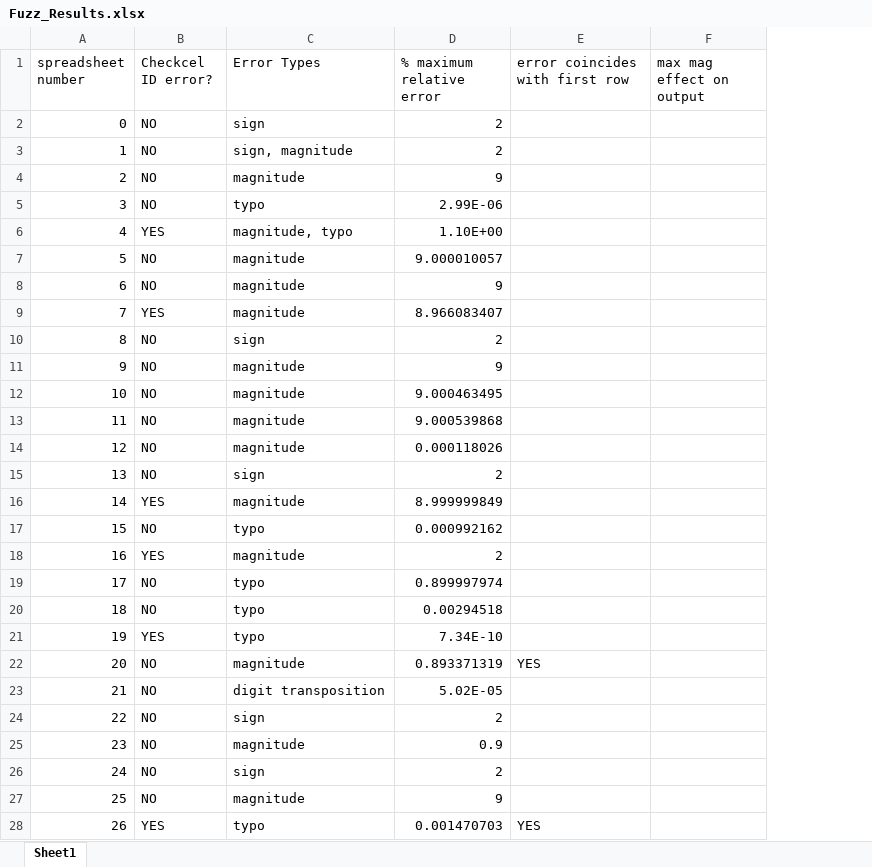
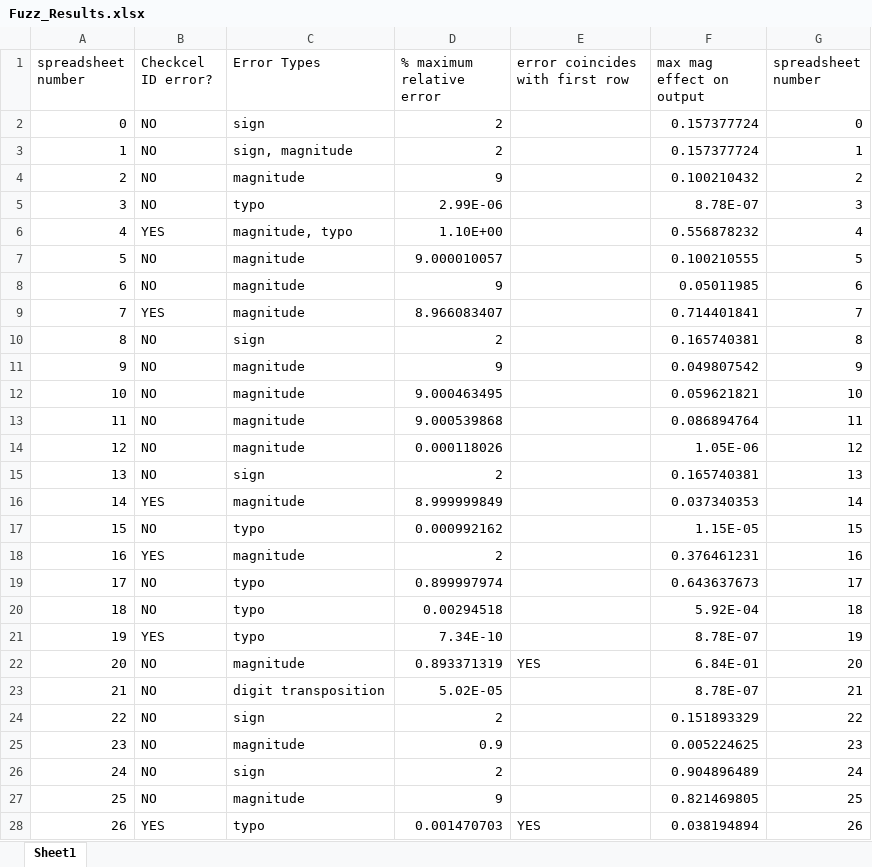
Before and after one commit to plasma-umass/DataDebug, an Excel workbook: PLDI-2012/raw_data/fuzz2/Fuzz_Results.xlsx, sheet Sheet1, drawn as a sheet; only a part is shown; values as stored, in another font and other column widths than the file's, no borders; the diff covers the shown part only; the diff names each change by its address in the sheet, - before the commit and + after, or states it on an @@ line.

Commit message:
Results.

```diff
--- a/PLDI-2012/raw_data/fuzz2/Fuzz_Results.xlsx (sheet Sheet1)
+++ b/PLDI-2012/raw_data/fuzz2/Fuzz_Results.xlsx (sheet Sheet1)
+column G (spreadsheet number), rows 2-28: 0 | 1 | 2 | 3 | 4 | 5 | 6 | 7 | 8 | 9 | 10 | 11 | 12 | 13 | 14 | 15 | 16 | 17 | 18 | 19 | 20 | 21 | 22 | 23 | 24 | 25 | 26
-F2:F3 (max mag effect on output): (empty)
+F2:F3 (max mag effect on output): 0.157377724
-F4 (max mag effect on output): (empty)
+F4 (max mag effect on output): 0.100210432
-F5 (max mag effect on output): (empty)
+F5 (max mag effect on output): 8.78E-07
-F6 (max mag effect on output): (empty)
+F6 (max mag effect on output): 0.556878232
-F7 (max mag effect on output): (empty)
+F7 (max mag effect on output): 0.100210555
-F8 (max mag effect on output): (empty)
+F8 (max mag effect on output): 0.05011985
-F9 (max mag effect on output): (empty)
+F9 (max mag effect on output): 0.714401841
-F10 (max mag effect on output): (empty)
+F10 (max mag effect on output): 0.165740381
-F11 (max mag effect on output): (empty)
+F11 (max mag effect on output): 0.049807542
-F12 (max mag effect on output): (empty)
+F12 (max mag effect on output): 0.059621821
-F13 (max mag effect on output): (empty)
+F13 (max mag effect on output): 0.086894764
-F14 (max mag effect on output): (empty)
+F14 (max mag effect on output): 1.05E-06
-F15 (max mag effect on output): (empty)
+F15 (max mag effect on output): 0.165740381
-F16 (max mag effect on output): (empty)
+F16 (max mag effect on output): 0.037340353
-F17 (max mag effect on output): (empty)
+F17 (max mag effect on output): 1.15E-05
-F18 (max mag effect on output): (empty)
+F18 (max mag effect on output): 0.376461231
-F19 (max mag effect on output): (empty)
+F19 (max mag effect on output): 0.643637673
-F20 (max mag effect on output): (empty)
+F20 (max mag effect on output): 5.92E-04
-F21 (max mag effect on output): (empty)
+F21 (max mag effect on output): 8.78E-07
-F22 (max mag effect on output): (empty)
+F22 (max mag effect on output): 6.84E-01
-F23 (max mag effect on output): (empty)
+F23 (max mag effect on output): 8.78E-07
-F24 (max mag effect on output): (empty)
+F24 (max mag effect on output): 0.151893329
-F25 (max mag effect on output): (empty)
+F25 (max mag effect on output): 0.005224625
-F26 (max mag effect on output): (empty)
+F26 (max mag effect on output): 0.904896489
-F27 (max mag effect on output): (empty)
+F27 (max mag effect on output): 0.821469805
-F28 (max mag effect on output): (empty)
+F28 (max mag effect on output): 0.038194894
```
Also changed, not shown: 26 edited cells elsewhere in this sheet.
